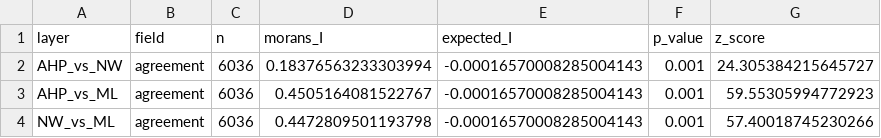
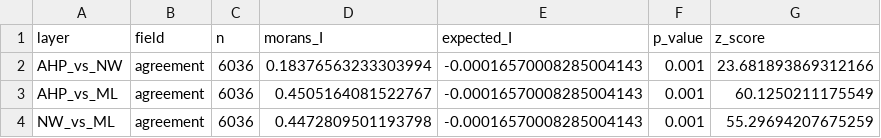
Before and after one commit to LukaStojanovic123/huff-gravitational-model-slovenia, a CSV file: outputs/tables/table_morans_i_results.csv, drawn as a sheet.

```diff
--- a/outputs/tables/table_morans_i_results.csv
+++ b/outputs/tables/table_morans_i_results.csv
@@ -1,4 +1,4 @@
 layer,field,n,morans_I,expected_I,p_value,z_score
-AHP_vs_NW,agreement,6036,0.18376563233303994,-0.00016570008285004143,0.001,24.305384215645727
-AHP_vs_ML,agreement,6036,0.4505164081522767,-0.00016570008285004143,0.001,59.55305994772923
-NW_vs_ML,agreement,6036,0.4472809501193798,-0.00016570008285004143,0.001,57.40018745230266
+AHP_vs_NW,agreement,6036,0.18376563233303994,-0.00016570008285004143,0.001,23.681893869312166
+AHP_vs_ML,agreement,6036,0.4505164081522767,-0.00016570008285004143,0.001,60.1250211175549
+NW_vs_ML,agreement,6036,0.4472809501193798,-0.00016570008285004143,0.001,55.29694207675259
```
Also changed, not shown: 39 other files.
